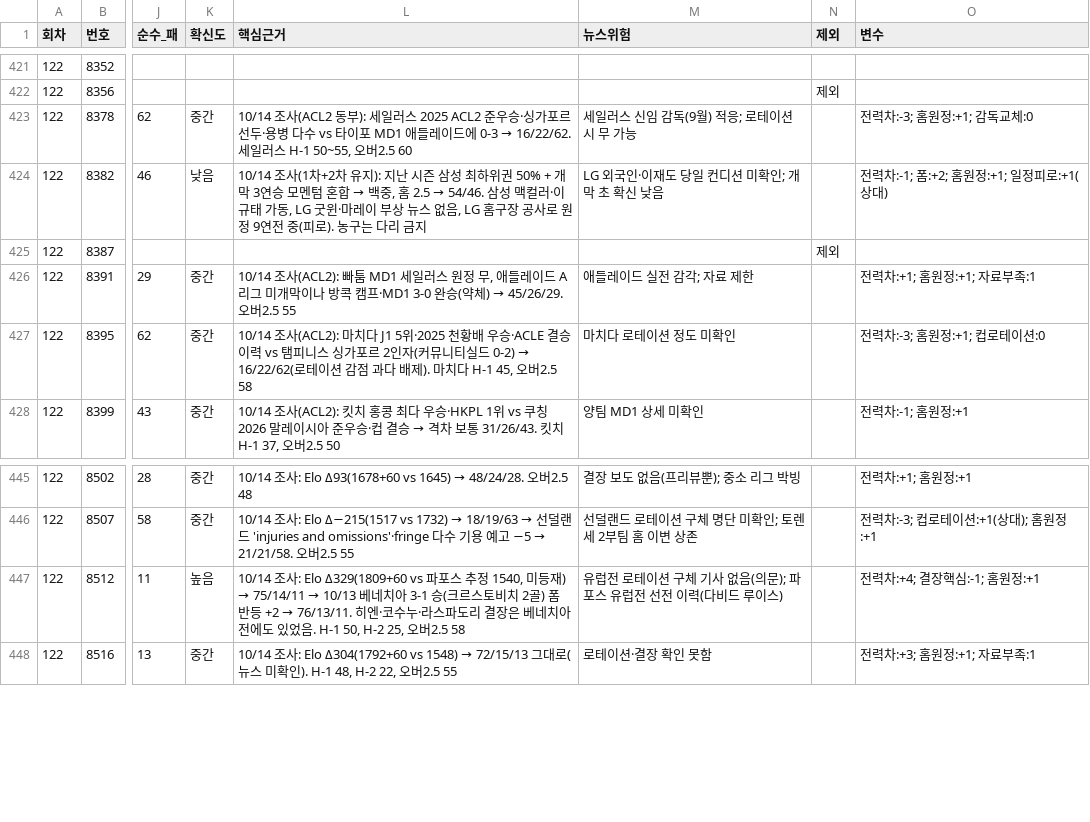
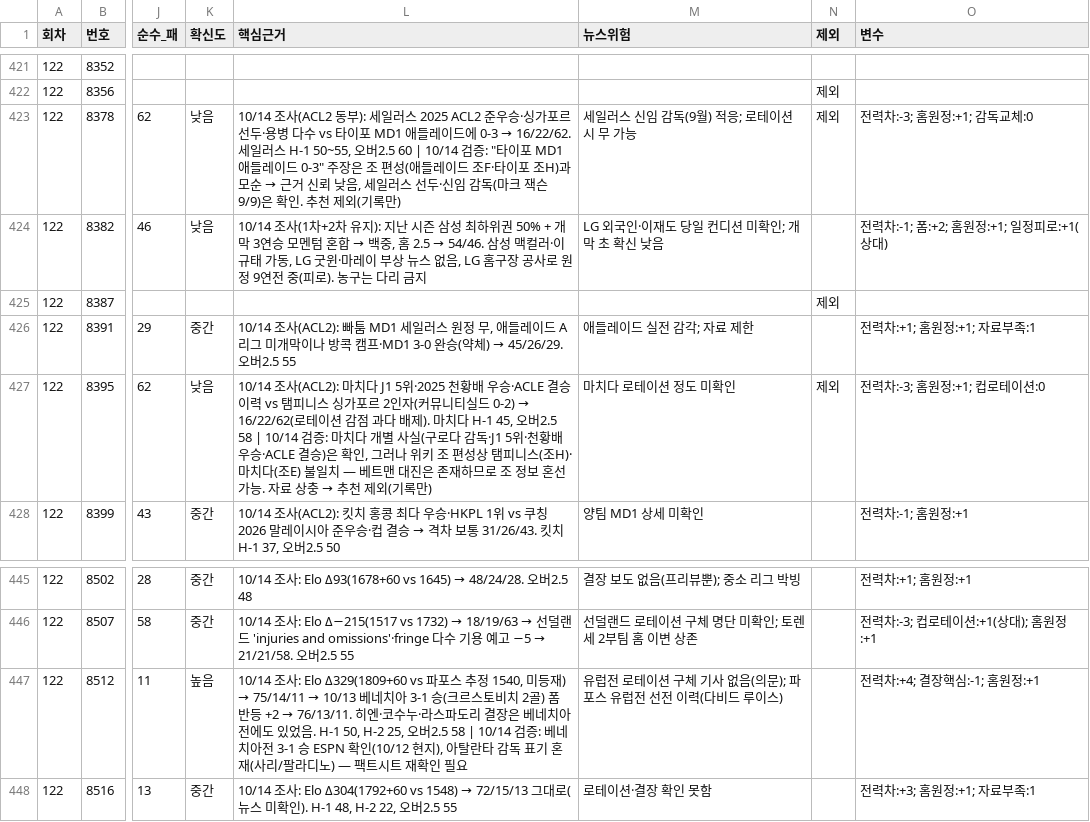
Before and after one commit to Mrzero-00/ai-playground, a CSV file: 승부예측 프로그램/전체경기기록.csv, drawn as a sheet; only a part is shown, gaps mark what is left out; the diff names each change by its address in the sheet, - before the commit and + after, or states it on an @@ line.

```diff
--- a/승부예측 프로그램/전체경기기록.csv
+++ b/승부예측 프로그램/전체경기기록.csv
-K423 (확신도): 중간
+K423 (확신도): 낮음
@@ L423 (핵심근거): …오버2.5 60 → …오버2.5 60 | 10/14 검증: "타이포 MD1 애들레이드 0-3" 주장은 조 편성(애들레이드 조F·타이포 조H)과 모순 → 근거 신뢰 낮음, 세일러스 선두·신임 감독(마크 잭슨 9/9)은 확인. 추천 제외(기록만) @@
-N423 (제외): (empty)
+N423 (제외): 제외
-K427 (확신도): 중간
+K427 (확신도): 낮음
@@ L427 (핵심근거): …오버2.5 58 → …오버2.5 58 | 10/14 검증: 마치다 개별 사실(구로다 감독·J1 5위·천황배 우승·ACLE 결승)은 확인, 그러나 위키 조 편성상 탬피니스(조H)·마치다(조E) 불일치 — 베트맨 대진은 존재하므로 조 정보 혼선 가능. 자료 상충 → 추천 제외(기록만) @@
-N427 (제외): (empty)
+N427 (제외): 제외
-L447 (핵심근거): …오버2.5 58
+L447 (핵심근거): …오버2.5 58 | 10/14 검증: 베네치아전 3-1 승 ESPN 확인(10/12 현지), 아탈란타 감독 표기 혼재(사리/팔라디노) — 팩트시트 재확인 필요
```
